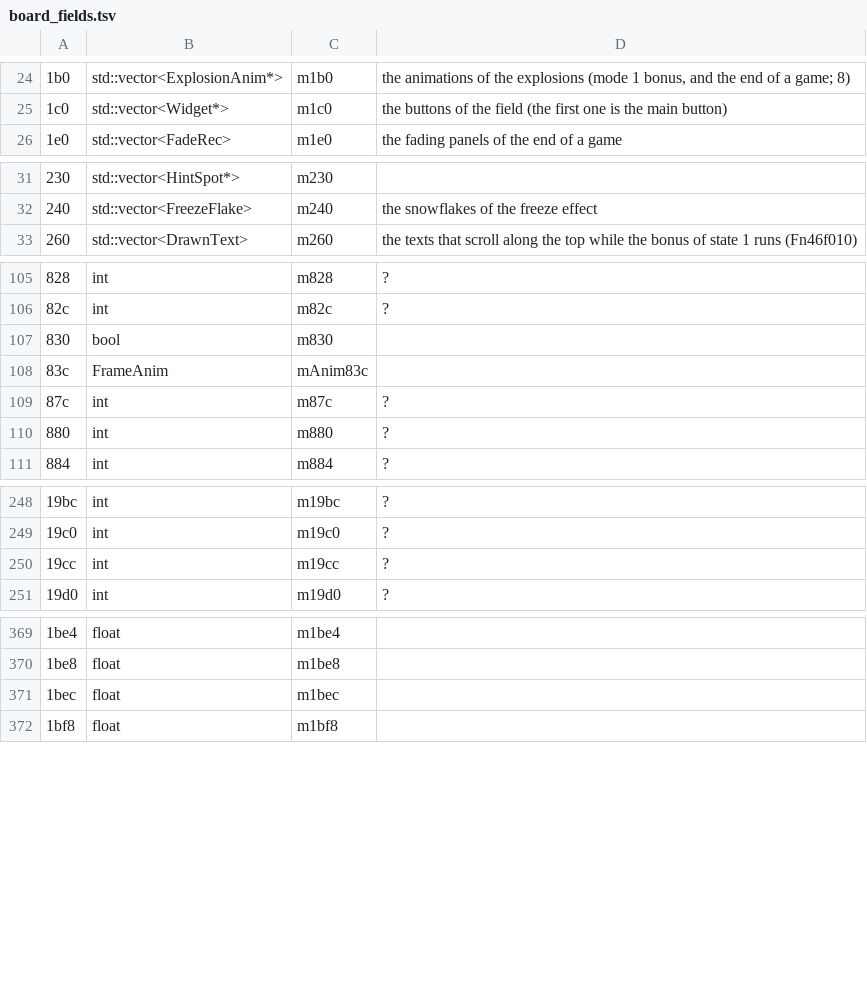
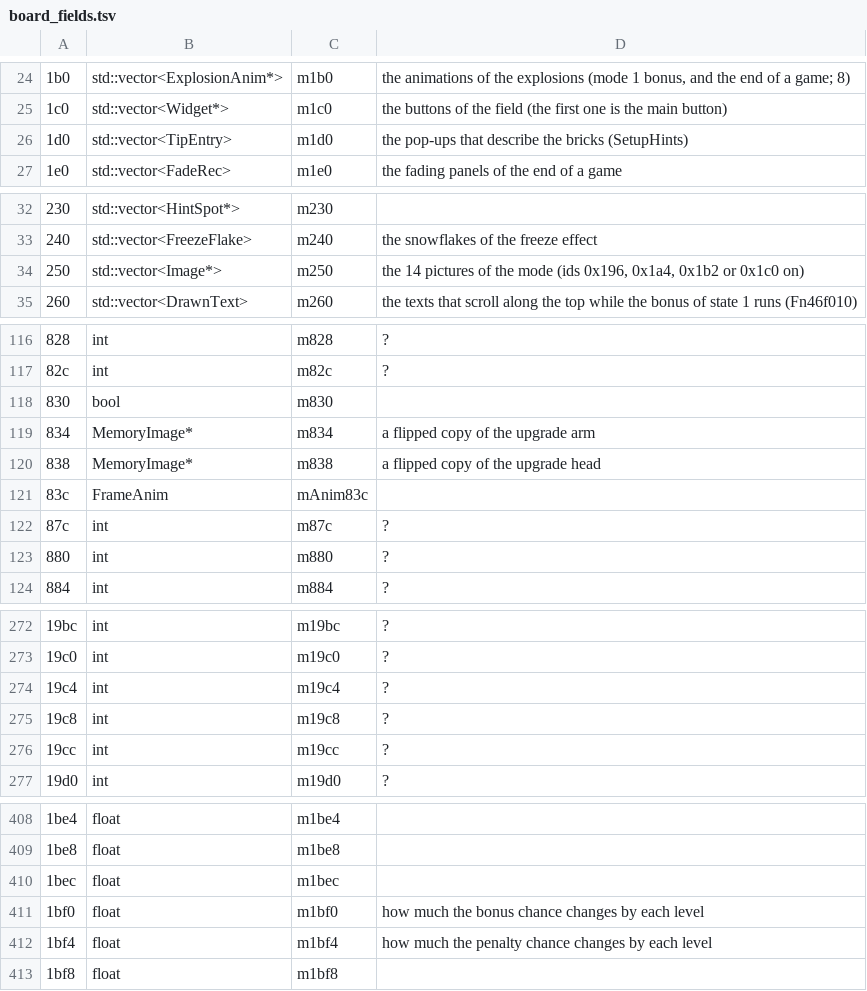
Before and after one commit to allisonpelton/byo-pop-private, a TSV file: games/astropop/docs/board_fields.tsv, drawn as a sheet; only a part is shown, gaps mark what is left out; the diff covers the shown part only; the diff names each change by its address in the sheet, - before the commit and + after, or states it on an @@ line.

```diff
--- a/games/astropop/docs/board_fields.tsv
+++ b/games/astropop/docs/board_fields.tsv
+row 26: 1d0 | std::vector<TipEntry> | m1d0 | the pop-ups that describe the bricks (SetupHints)
+row 34: 250 | std::vector<Image*> | m250 | the 14 pictures of the mode (ids 0x196, 0x1a4, 0x1b2 or 0x1c0 on)
+row 119: 834 | MemoryImage* | m834 | a flipped copy of the upgrade arm
+row 120: 838 | MemoryImage* | m838 | a flipped copy of the upgrade head
+row 274: 19c4 | int | m19c4 | ?
+row 275: 19c8 | int | m19c8 | ?
+row 411: 1bf0 | float | m1bf0 | how much the bonus chance changes by each level
+row 412: 1bf4 | float | m1bf4 | how much the penalty chance changes by each level
```
Also changed, not shown: 34 added rows, 1 removed row and 2 edited cells elsewhere in this file, 14 other files.
